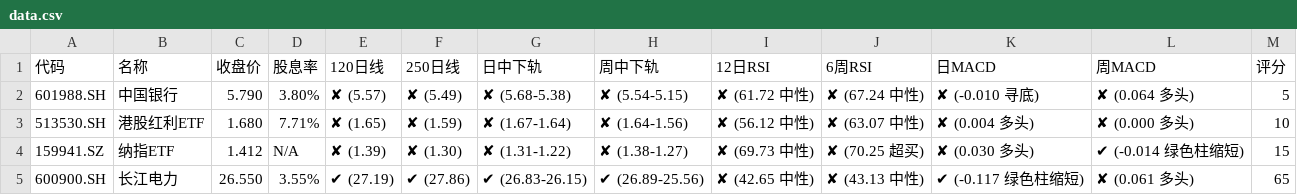
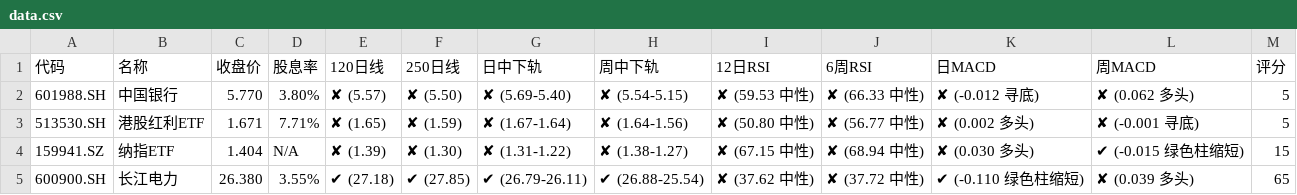
Before and after one commit to Alicats/Stock-Monitor-Platform, a CSV file: data.csv, drawn as a sheet; only a part is shown; the diff covers the shown part only.

```diff
--- a/data.csv
+++ b/data.csv
@@ -1,5 +1,5 @@
 代码,名称,收盘价,股息率,120日线,250日线,日中下轨,周中下轨,12日RSI,6周RSI,日MACD,周MACD,评分
-601988.SH,中国银行,5.790,3.80%,✘ (5.57),✘ (5.49),✘ (5.68-5.38),✘ (5.54-5.15),✘ (61.72 中性),✘ (67.24 中性),✘ (-0.010 寻底),✘ (0.064 多头),5
-513530.SH,港股红利ETF,1.680,7.71%,✘ (1.65),✘ (1.59),✘ (1.67-1.64),✘ (1.64-1.56),✘ (56.12 中性),✘ (63.07 中性),✘ (0.004 多头),✘ (0.000 多头),10
-159941.SZ,纳指ETF,1.412,N/A,✘ (1.39),✘ (1.30),✘ (1.31-1.22),✘ (1.38-1.27),✘ (69.73 中性),✘ (70.25 超买),✘ (0.030 多头),✔ (-0.014 绿色柱缩短),15
-600900.SH,长江电力,26.550,3.55%,✔ (27.19),✔ (27.86),✔ (26.83-26.15),✔ (26.89-25.56),✘ (42.65 中性),✘ (43.13 中性),✔ (-0.117 绿色柱缩短),✘ (0.061 多头),65
+601988.SH,中国银行,5.770,3.80%,✘ (5.57),✘ (5.50),✘ (5.69-5.40),✘ (5.54-5.15),✘ (59.53 中性),✘ (66.33 中性),✘ (-0.012 寻底),✘ (0.062 多头),5
+513530.SH,港股红利ETF,1.671,7.71%,✘ (1.65),✘ (1.59),✘ (1.67-1.64),✘ (1.64-1.56),✘ (50.80 中性),✘ (56.77 中性),✘ (0.002 多头),✘ (-0.001 寻底),5
+159941.SZ,纳指ETF,1.404,N/A,✘ (1.39),✘ (1.30),✘ (1.31-1.22),✘ (1.38-1.27),✘ (67.15 中性),✘ (68.94 中性),✘ (0.030 多头),✔ (-0.015 绿色柱缩短),15
+600900.SH,长江电力,26.380,3.55%,✔ (27.18),✔ (27.85),✔ (26.79-26.11),✔ (26.88-25.54),✘ (37.62 中性),✘ (37.72 中性),✔ (-0.110 绿色柱缩短),✘ (0.039 多头),65
```
Also changed, not shown: 135 edited cells elsewhere in this file.
